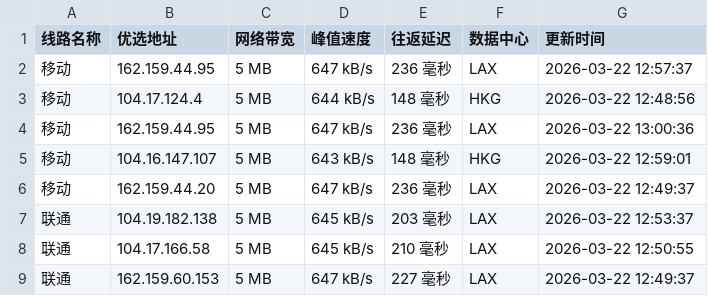
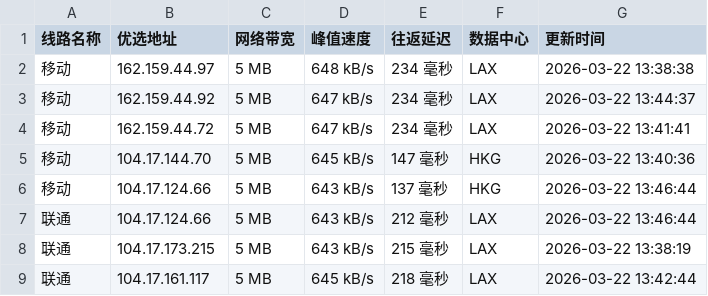
Before and after one commit to mading789/cfipv4db, a CSV file: cfip.csv, drawn as a sheet; only a part is shown; the diff covers the shown part only.

```diff
--- a/cfip.csv
+++ b/cfip.csv
@@ -1,9 +1,9 @@
 线路名称,优选地址,网络带宽,峰值速度,往返延迟,数据中心,更新时间
-移动,162.159.44.95,5 MB,647 kB/s,236 毫秒,LAX,2026-03-22 12:57:37
-移动,104.17.124.4,5 MB,644 kB/s,148 毫秒,HKG,2026-03-22 12:48:56
-移动,162.159.44.95,5 MB,647 kB/s,236 毫秒,LAX,2026-03-22 13:00:36
-移动,104.16.147.107,5 MB,643 kB/s,148 毫秒,HKG,2026-03-22 12:59:01
-移动,162.159.44.20,5 MB,647 kB/s,236 毫秒,LAX,2026-03-22 12:49:37
-联通,104.19.182.138,5 MB,645 kB/s,203 毫秒,LAX,2026-03-22 12:53:37
-联通,104.17.166.58,5 MB,645 kB/s,210 毫秒,LAX,2026-03-22 12:50:55
-联通,162.159.60.153,5 MB,647 kB/s,227 毫秒,LAX,2026-03-22 12:49:37
+移动,162.159.44.97,5 MB,648 kB/s,234 毫秒,LAX,2026-03-22 13:38:38
+移动,162.159.44.92,5 MB,647 kB/s,234 毫秒,LAX,2026-03-22 13:44:37
+移动,162.159.44.72,5 MB,647 kB/s,234 毫秒,LAX,2026-03-22 13:41:41
+移动,104.17.144.70,5 MB,645 kB/s,147 毫秒,HKG,2026-03-22 13:40:36
+移动,104.17.124.66,5 MB,643 kB/s,137 毫秒,HKG,2026-03-22 13:46:44
+联通,104.17.124.66,5 MB,643 kB/s,212 毫秒,LAX,2026-03-22 13:46:44
+联通,104.17.173.215,5 MB,643 kB/s,215 毫秒,LAX,2026-03-22 13:38:19
+联通,104.17.161.117,5 MB,645 kB/s,218 毫秒,LAX,2026-03-22 13:42:44
```
Also changed, not shown: 27 edited cells elsewhere in this file, 1 other file.
